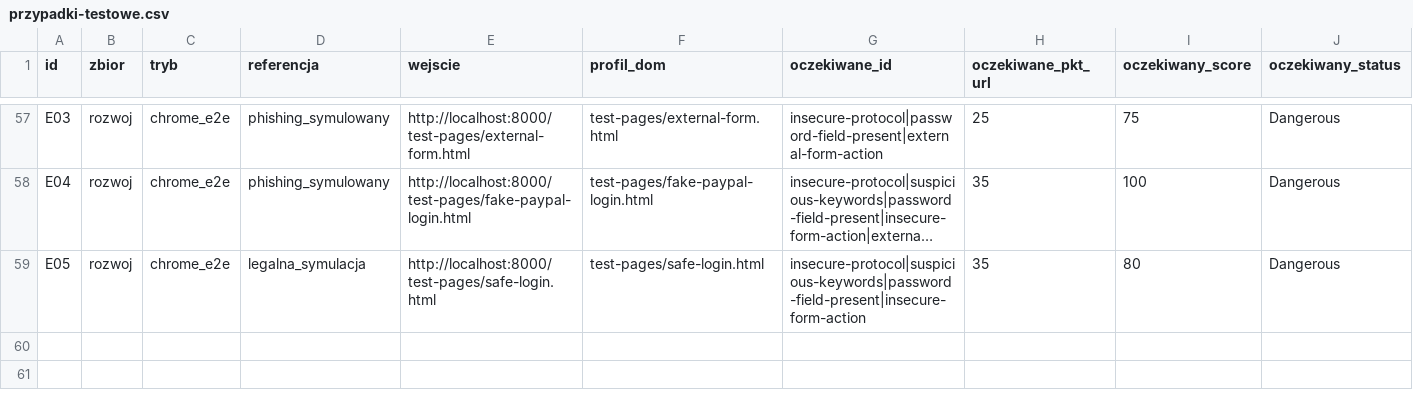
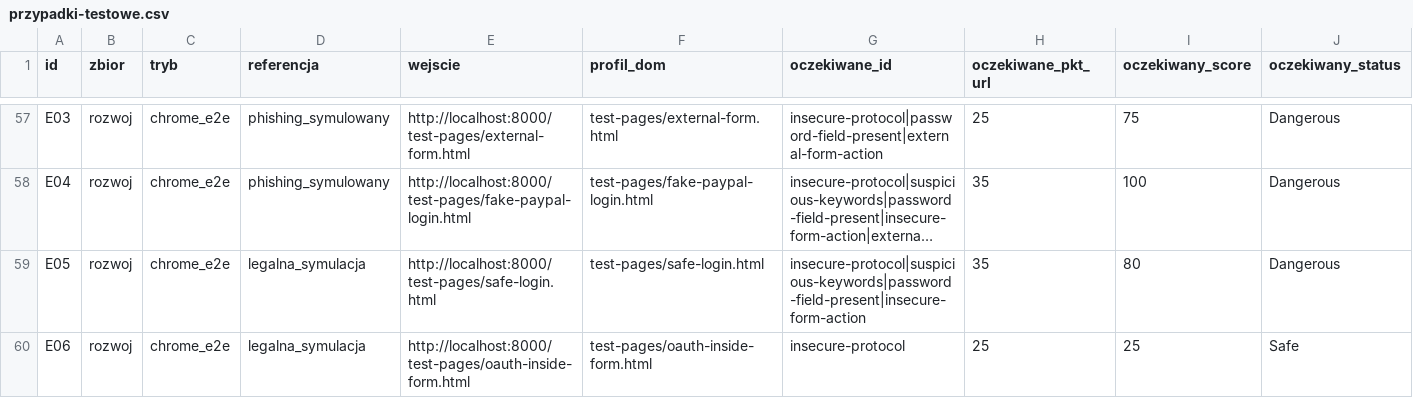
Before and after one commit to bejoluc/phishguard-extension, a CSV file: docs/przypadki-testowe.csv, drawn as a sheet; only a part is shown, gaps mark what is left out; long unchanged cells end in …; rows hold the shown columns only; the diff names each change by its address in the sheet, - before the commit and + after, or states it on an @@ line.

```diff
--- a/docs/przypadki-testowe.csv
+++ b/docs/przypadki-testowe.csv
+row 60: E06 | rozwoj | chrome_e2e | legalna_symulacja | http://localhost:8000/test-pages/oauth-inside-form.html | test-pages/oauth-inside-form.html | insecure-protocol | 25 | 25 | Safe
```
Also changed, not shown: 7 other files.
